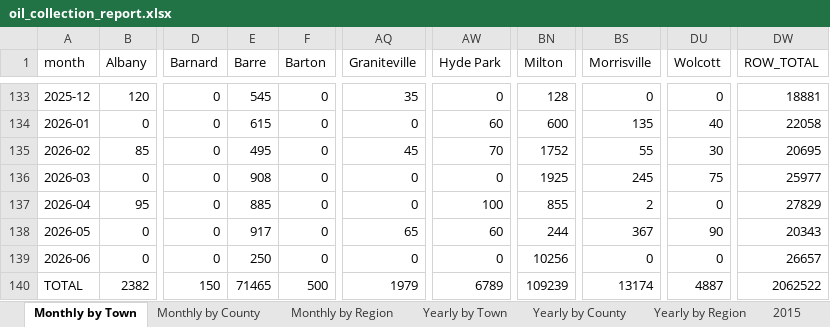
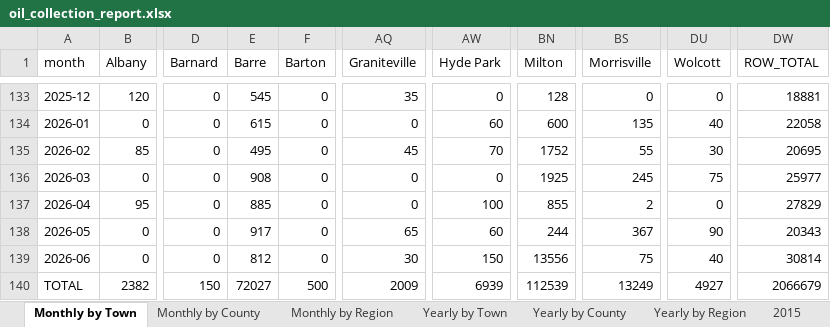
Before and after one commit to burnssargent-eng/blackbear_dashboard, an Excel workbook: oil_collection_report.xlsx, sheet Monthly by Town, drawn as a sheet; only a part is shown, gaps mark what is left out; values as stored, in another font and other column widths than the file's, no borders; the diff names each change by its address in the sheet, - before the commit and + after, or states it on an @@ line.

```diff
--- a/oil_collection_report.xlsx (sheet Monthly by Town)
+++ b/oil_collection_report.xlsx (sheet Monthly by Town)
-E139 (Barre): 250
+E139 (Barre): 812
-AQ139 (Graniteville): 0
+AQ139 (Graniteville): 30
-AW139 (Hyde Park): 0
+AW139 (Hyde Park): 150
-BN139 (Milton): 10256
+BN139 (Milton): 13556
-BS139 (Morrisville): 0
+BS139 (Morrisville): 75
-DU139 (Wolcott): 0
+DU139 (Wolcott): 40
-DW139 (ROW_TOTAL): 26657
+DW139 (ROW_TOTAL): 30814
-E140 (Barre): 71465
+E140 (Barre): 72027
-AQ140 (Graniteville): 1979
+AQ140 (Graniteville): 2009
-AW140 (Hyde Park): 6789
+AW140 (Hyde Park): 6939
-BN140 (Milton): 109239
+BN140 (Milton): 112539
-BS140 (Morrisville): 13174
+BS140 (Morrisville): 13249
-DU140 (Wolcott): 4887
+DU140 (Wolcott): 4927
-DW140 (ROW_TOTAL): 2062522
+DW140 (ROW_TOTAL): 2066679
```
Also changed, not shown: sheet Yearly by Town, sheet Yearly by County, sheet Monthly by County, sheet Yearly by Region, sheet Monthly by Region, sheet 2026, 1 more sheet, 2 other files.
